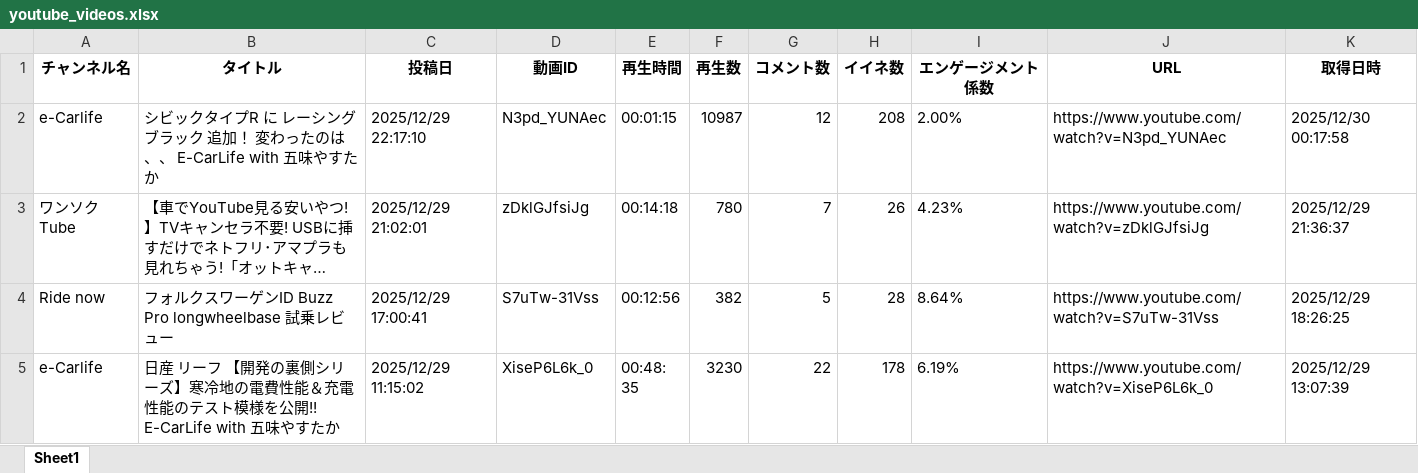
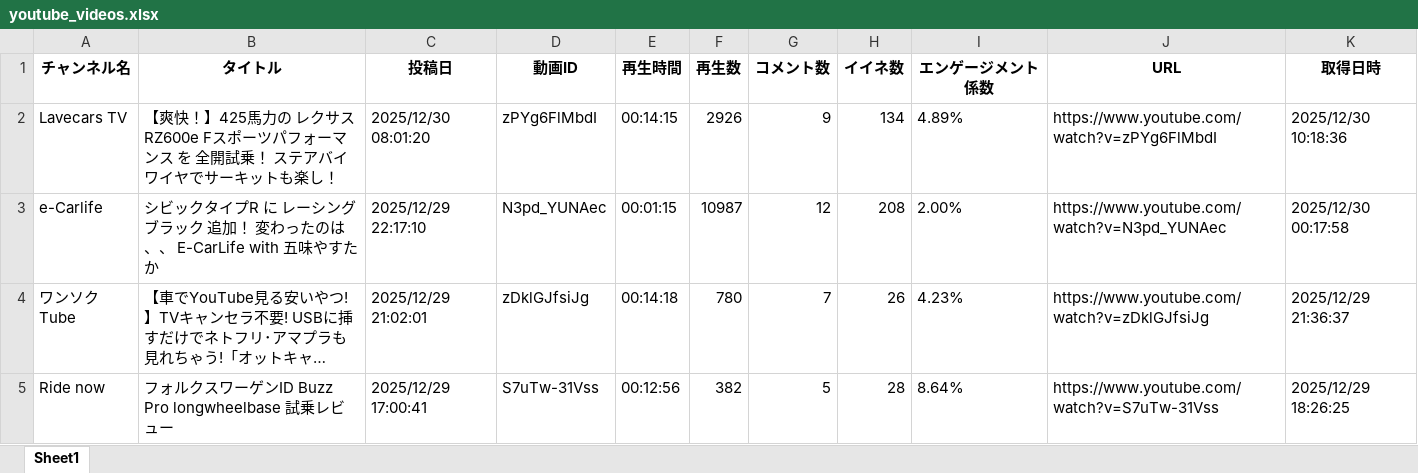
Before and after one commit to Takayoshi19890810/251015_YouTubeList, an Excel workbook: youtube_videos.xlsx, sheet Sheet1, drawn as a sheet; only a part is shown; the shorter side is filled out with more unchanged rows; long unchanged cells end in …; values as stored, in another font and other column widths than the file's, no borders; the diff names each change by its address in the sheet, - before the commit and + after, or states it on an @@ line.

```diff
--- a/youtube_videos.xlsx (sheet Sheet1)
+++ b/youtube_videos.xlsx (sheet Sheet1)
+row 2: Lavecars TV | 【爽快！】425馬力の レクサス RZ600e Fスポーツパフォーマンス を 全開試乗！ ステアバイワイヤでサーキットも楽し！ | 2025/12/30 08:01:20 | zPYg6FlMbdI | 00:14:15 | 2926 | 9 | 134 | 4.89% | https://www.youtube.com/watch?v=zPYg6FlMbdI | 2025/12/30 10:18:36
```
